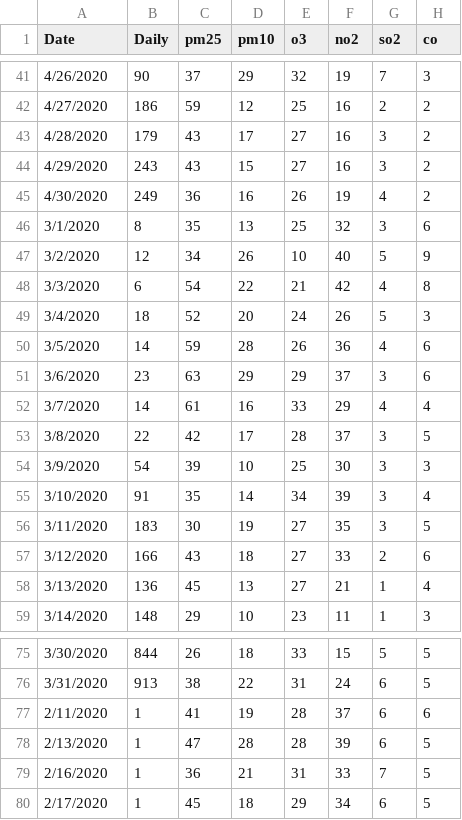
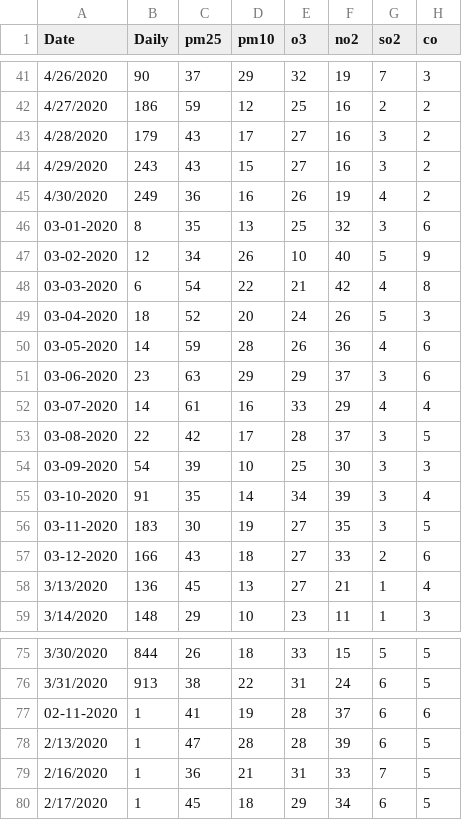
Before and after one commit to muditchaudhary/COVID_AQI_SEEM, a CSV file: london_data/Processed/london_covid_aqi.csv, drawn as a sheet; only a part is shown, gaps mark what is left out; the diff covers the shown part only.

```diff
--- a/london_data/Processed/london_covid_aqi.csv
+++ b/london_data/Processed/london_covid_aqi.csv
@@ -45,14 +45,14 @@
 4/30/2020,249,36,16,26,19,4,2
-3/1/2020,8,35,13,25,32,3,6
-3/2/2020,12,34,26,10,40,5,9
-3/3/2020,6,54,22,21,42,4,8
-3/4/2020,18,52,20,24,26,5,3
-3/5/2020,14,59,28,26,36,4,6
-3/6/2020,23,63,29,29,37,3,6
-3/7/2020,14,61,16,33,29,4,4
-3/8/2020,22,42,17,28,37,3,5
-3/9/2020,54,39,10,25,30,3,3
-3/10/2020,91,35,14,34,39,3,4
-3/11/2020,183,30,19,27,35,3,5
-3/12/2020,166,43,18,27,33,2,6
+03-01-2020,8,35,13,25,32,3,6
+03-02-2020,12,34,26,10,40,5,9
+03-03-2020,6,54,22,21,42,4,8
+03-04-2020,18,52,20,24,26,5,3
+03-05-2020,14,59,28,26,36,4,6
+03-06-2020,23,63,29,29,37,3,6
+03-07-2020,14,61,16,33,29,4,4
+03-08-2020,22,42,17,28,37,3,5
+03-09-2020,54,39,10,25,30,3,3
+03-10-2020,91,35,14,34,39,3,4
+03-11-2020,183,30,19,27,35,3,5
+03-12-2020,166,43,18,27,33,2,6
 3/13/2020,136,45,13,27,21,1,4
@@ -76,3 +76,3 @@
 3/31/2020,913,38,22,31,24,6,5
-2/11/2020,1,41,19,28,37,6,6
+02-11-2020,1,41,19,28,37,6,6
 2/13/2020,1,47,28,28,39,6,5
```
Also changed, not shown: 25 edited cells elsewhere in this file, 4 other files.
